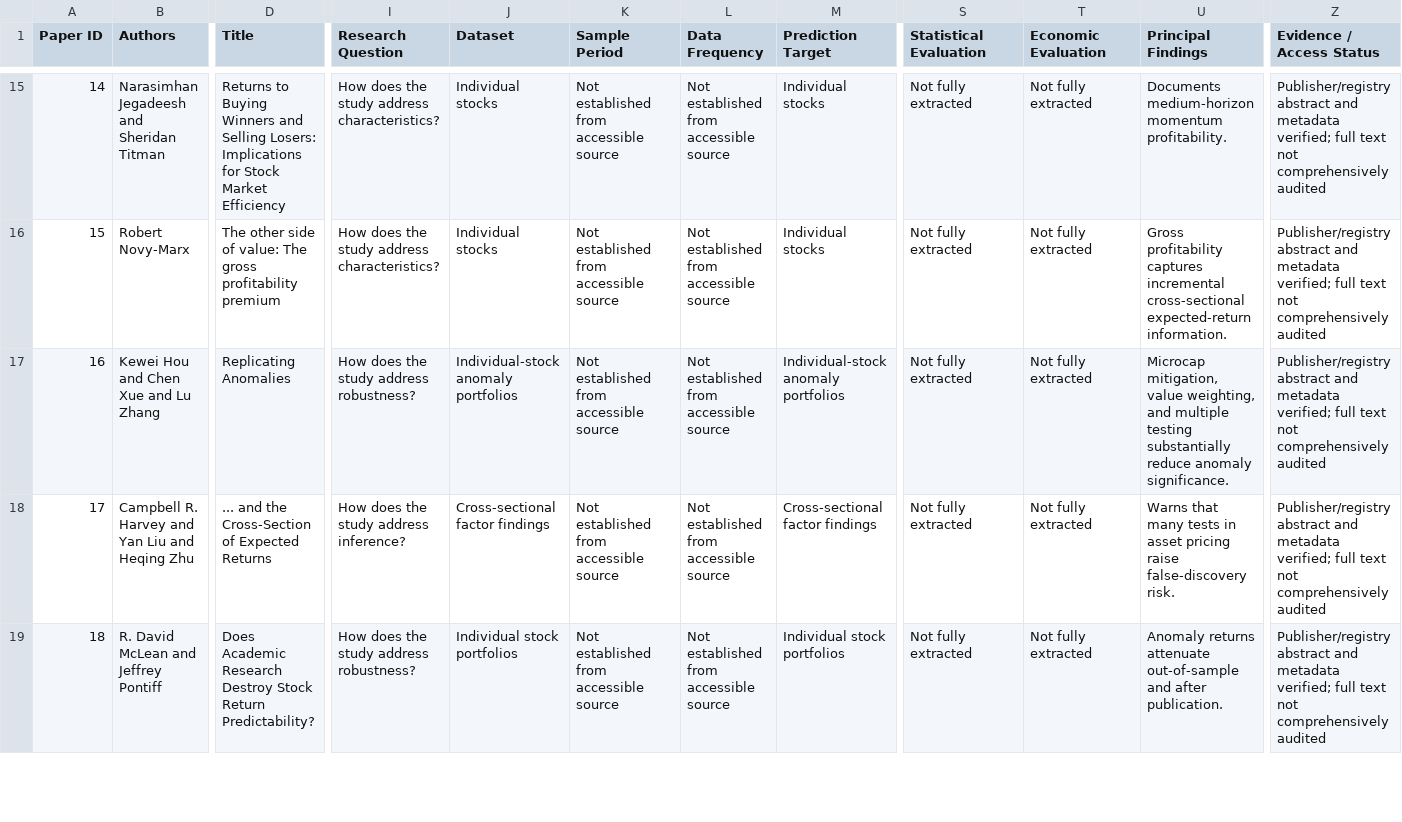
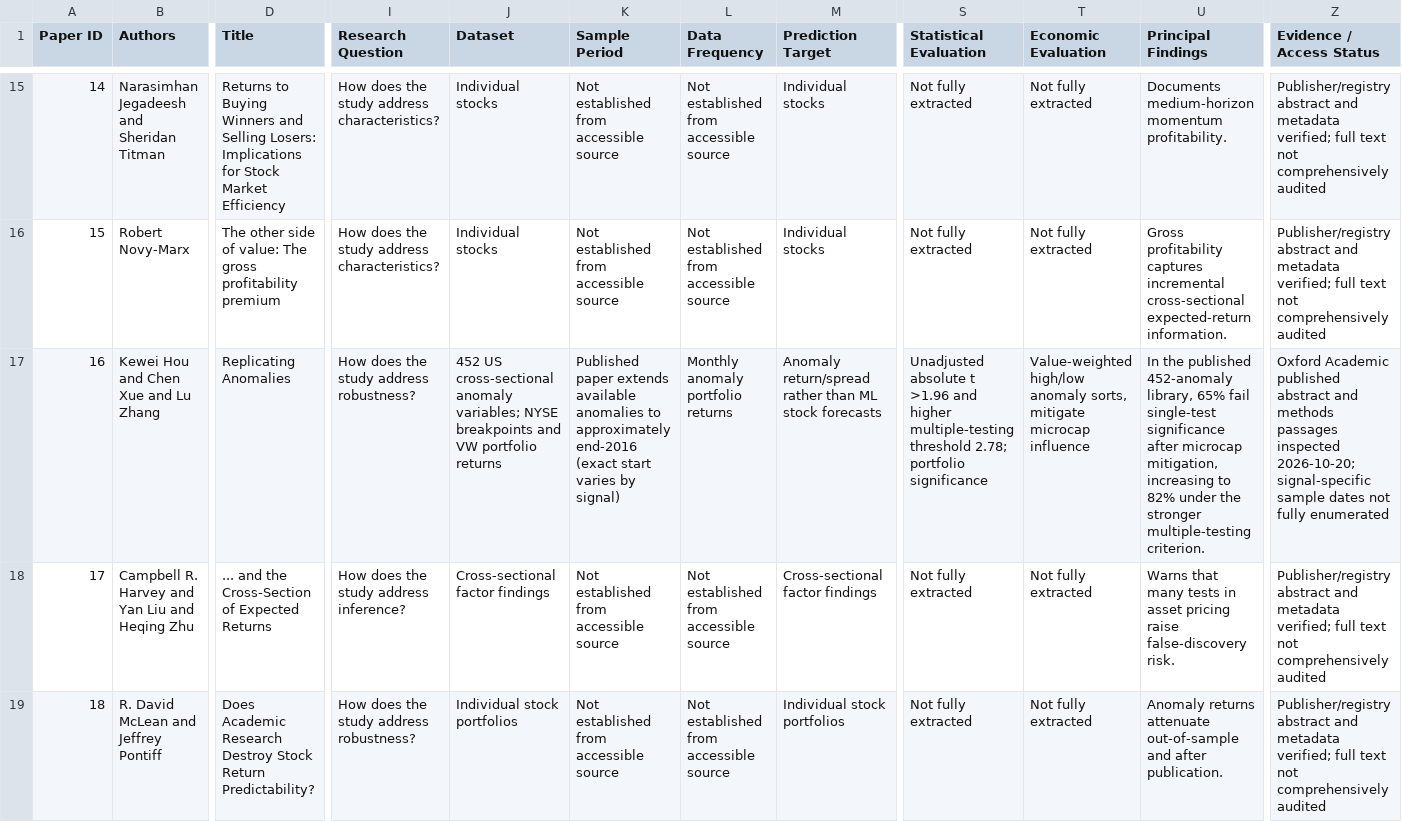
Before and after one commit to Hello-Surya/regime-stock-return-predictability, a CSV file: docs/literature_review/literature_matrix.csv, drawn as a sheet; only a part is shown, gaps mark what is left out; the diff covers the shown part only; the diff names each change by its address in the sheet, - before the commit and + after, or states it on an @@ line.

Commit message:
Milestone 11: verify methodology fields and add 2026 RFS cost-aware ML competitor

```diff
--- a/docs/literature_review/literature_matrix.csv
+++ b/docs/literature_review/literature_matrix.csv
-J17 (Dataset): Individual-stock anomaly portfolios
+J17 (Dataset): 452 US cross-sectional anomaly variables; NYSE breakpoints and VW portfolio returns
-K17 (Sample Period): Not established from accessible source
+K17 (Sample Period): Published paper extends available anomalies to approximately end-2016 (exact start varies by signal)
-L17 (Data Frequency): Not established from accessible source
+L17 (Data Frequency): Monthly anomaly portfolio returns
-M17 (Prediction Target): Individual-stock anomaly portfolios
+M17 (Prediction Target): Anomaly return/spread rather than ML stock forecasts
-S17 (Statistical Evaluation): Not fully extracted
+S17 (Statistical Evaluation): Unadjusted absolute t >1.96 and higher multiple-testing threshold 2.78; portfolio significance
-T17 (Economic Evaluation): Not fully extracted
+T17 (Economic Evaluation): Value-weighted high/low anomaly sorts, mitigate microcap influence
-U17 (Principal Findings): Microcap mitigation, value weighting, and multiple testing substantially reduce anomaly significance.
+U17 (Principal Findings): In the published 452-anomaly library, 65% fail single-test significance after microcap mitigation, increasing to 82% under the stronger multiple-testing criterion.
-Z17 (Evidence / Access Status): Publisher/registry abstract and metadata verified; full text not comprehensively audited
+Z17 (Evidence / Access Status): Oxford Academic published abstract and methods passages inspected 2026-10-20; signal-specific sample dates not fully enumerated
```
Also changed, not shown: 1 added row and 64 edited cells elsewhere in this file.
